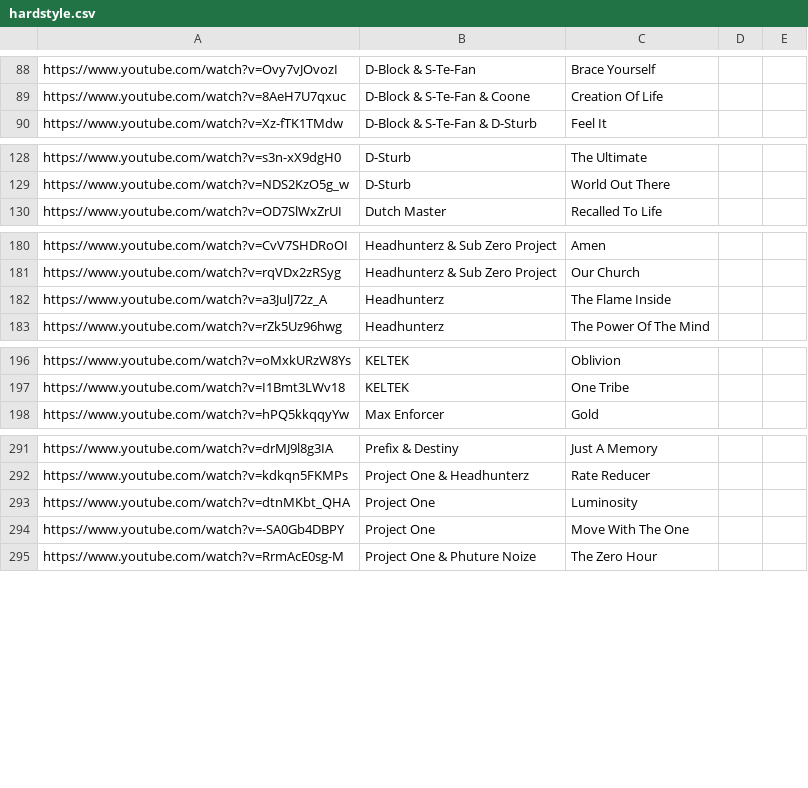
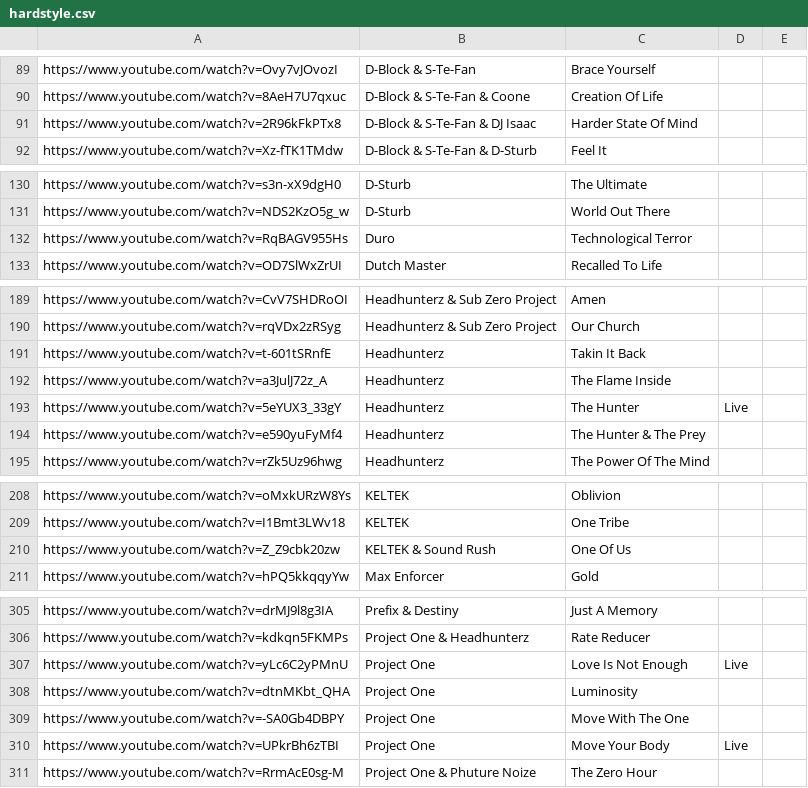
Before and after one commit to haydenheroux/music, a CSV file: hardstyle.csv, drawn as a sheet; only a part is shown, gaps mark what is left out; the diff covers the shown part only; the diff names each change by its address in the sheet, - before the commit and + after, or states it on an @@ line.

Commit message:
Headhunterz @ The Home Of Hardstyle 2020

```diff
--- a/hardstyle.csv
+++ b/hardstyle.csv
+row 91: https://www.youtube.com/watch?v=2R96kFkPTx8 | D-Block & S-Te-Fan & DJ Isaac | Harder State Of Mind
+row 132: https://www.youtube.com/watch?v=RqBAGV955Hs | Duro | Technological Terror
+row 191: https://www.youtube.com/watch?v=t-601tSRnfE | Headhunterz | Takin It Back
+row 193: https://www.youtube.com/watch?v=5eYUX3_33gY | Headhunterz | The Hunter | Live
+row 194: https://www.youtube.com/watch?v=e590yuFyMf4 | Headhunterz | The Hunter & The Prey
+row 210: https://www.youtube.com/watch?v=Z_Z9cbk20zw | KELTEK & Sound Rush | One Of Us
+row 307: https://www.youtube.com/watch?v=yLc6C2yPMnU | Project One | Love Is Not Enough | Live
+row 310: https://www.youtube.com/watch?v=UPkrBh6zTBI | Project One | Move Your Body | Live
```
Also changed, not shown: 13 added rows and 2 edited cells elsewhere in this file.
